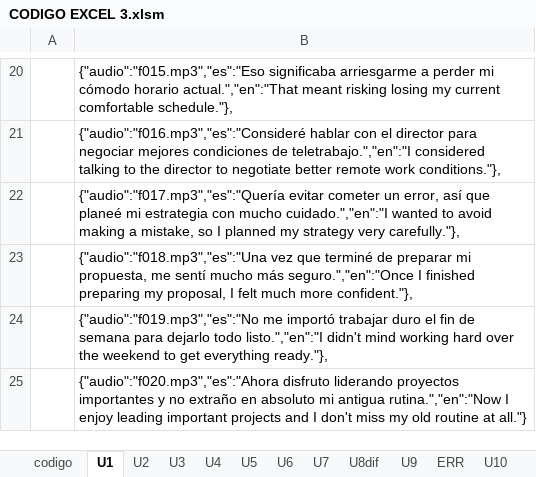
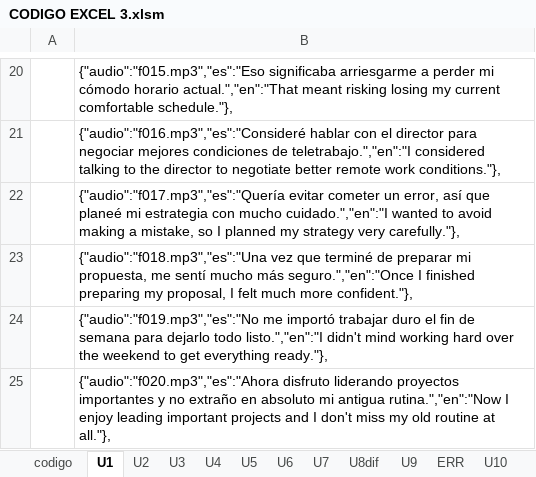
Before and after one commit to gretaclase2026/main, an Excel workbook: CODIGO EXCEL 3.xlsm, sheet U1, drawn as a sheet; only a part is shown, gaps mark what is left out; values as stored, in another font and other column widths than the file's, no borders; the diff covers the shown part only; the diff names each change by its address in the sheet, - before the commit and + after, or states it on an @@ line.

```diff
--- a/CODIGO EXCEL 3.xlsm (sheet U1)
+++ b/CODIGO EXCEL 3.xlsm (sheet U1)
-B25: …routine at all."}
+B25: …routine at all."},
```
Also changed, not shown: 2 added rows elsewhere in this sheet, 3 other files.
